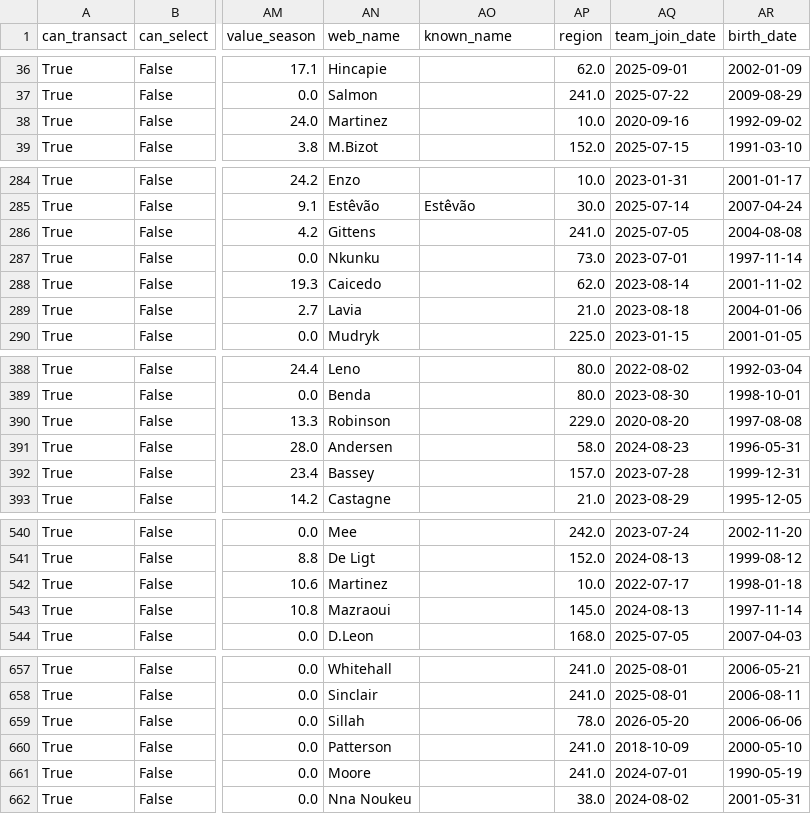
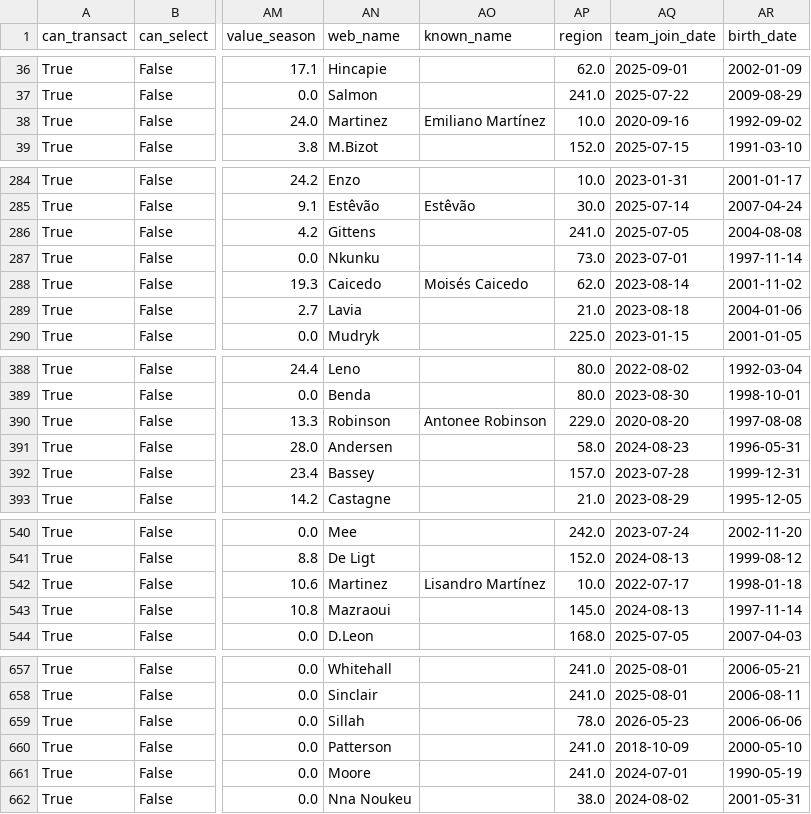
Before and after one commit to nik1111-source/fpl-data, a CSV file: data_stage/fpl_api_elements.csv, drawn as a sheet; only a part is shown, gaps mark what is left out; the diff names each change by its address in the sheet, - before the commit and + after, or states it on an @@ line.

```diff
--- a/data_stage/fpl_api_elements.csv
+++ b/data_stage/fpl_api_elements.csv
-AO38 (known_name): (empty)
+AO38 (known_name): Emiliano Martínez
-AO288 (known_name): (empty)
+AO288 (known_name): Moisés Caicedo
-AO390 (known_name): (empty)
+AO390 (known_name): Antonee Robinson
-AO542 (known_name): (empty)
+AO542 (known_name): Lisandro Martínez
-AQ659 (team_join_date): 2026-05-20
+AQ659 (team_join_date): 2026-05-23
```
Also changed, not shown: data_stage/transfermarkt_club_values_gb1.csv, 4 other files.
